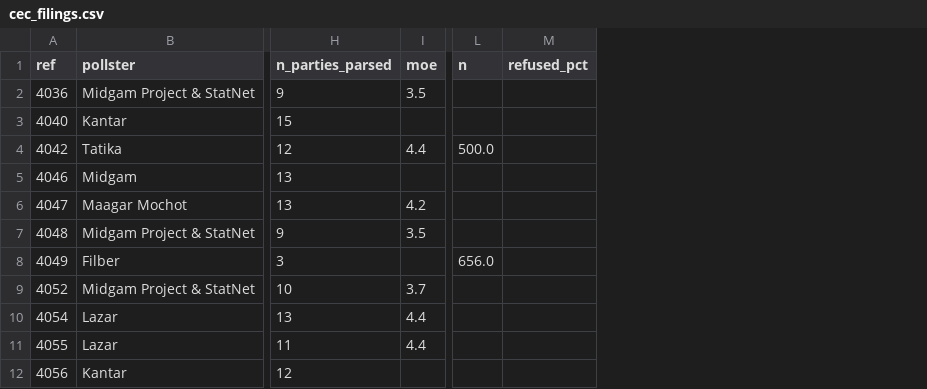
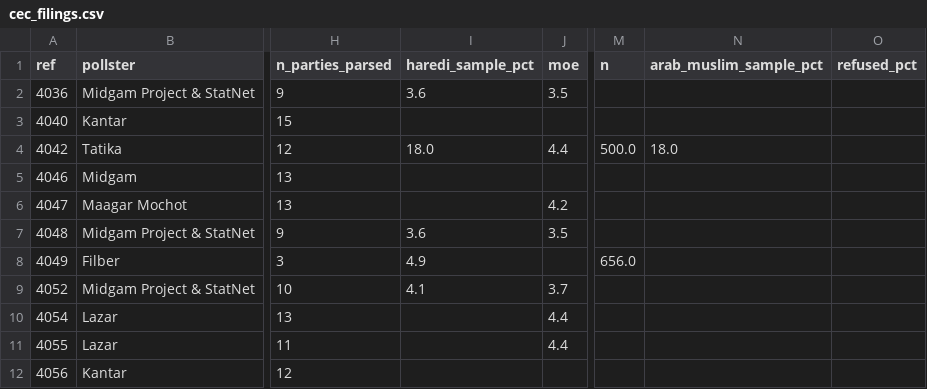
Before and after one commit to idoherling/2026_Election_Model, a CSV file: data/processed/cec_filings.csv, drawn as a sheet; only a part is shown, gaps mark what is left out; the diff names each change by its address in the sheet, - before the commit and + after, or states it on an @@ line.

```diff
--- a/data/processed/cec_filings.csv
+++ b/data/processed/cec_filings.csv
+column I (haredi_sample_pct), rows 2-9: 3.6 |  | 18.0 |  |  | 3.6 | 4.9 | 4.1
+column N (arab_muslim_sample_pct), row 4: 18.0
```
Also changed, not shown: data/processed/bayes_forecast_2026.csv, 6 other files.
